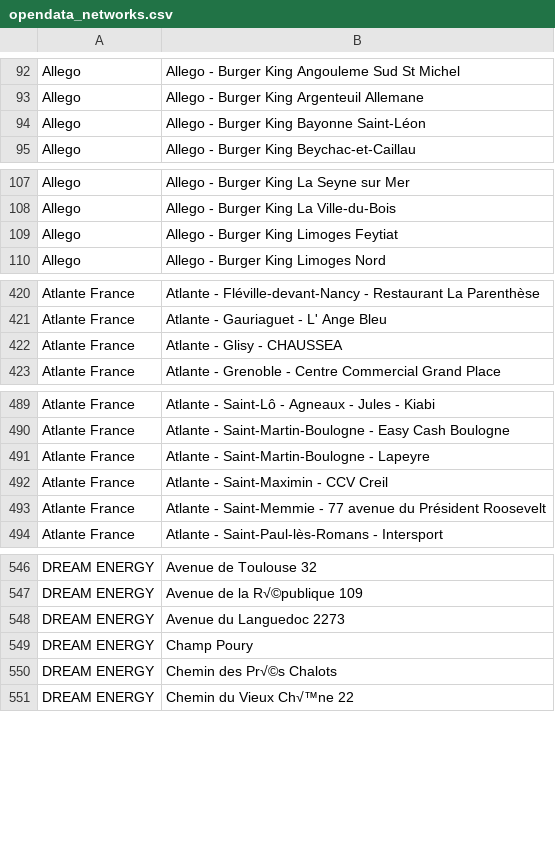
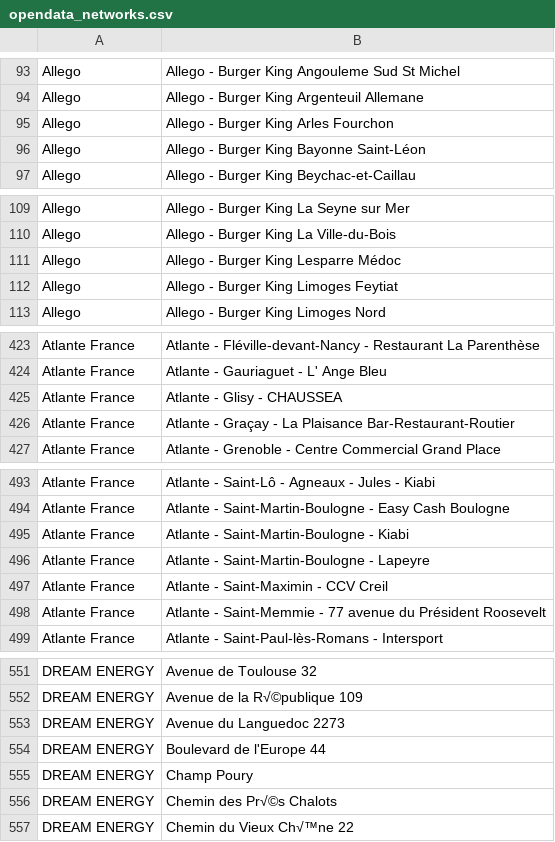
Before and after one commit to Jungle-Bus/ref-EU-EVSE, a CSV file: opendata_networks.csv, drawn as a sheet; only a part is shown, gaps mark what is left out; the diff covers the shown part only.

```diff
--- a/opendata_networks.csv
+++ b/opendata_networks.csv
@@ -93,2 +94,3 @@ Allego,Allego - Burger King Angouleme Sud St Michel
 Allego,Allego - Burger King Argenteuil Allemane
+Allego,Allego - Burger King Arles Fourchon
 Allego,Allego - Burger King Bayonne Saint-Léon
@@ -108,2 +110,3 @@ Allego,Allego - Burger King La Seyne sur Mer
 Allego,Allego - Burger King La Ville-du-Bois
+Allego,Allego - Burger King Lesparre Médoc
 Allego,Allego - Burger King Limoges Feytiat
@@ -422,2 +425,3 @@ Atlante France,Atlante - Gauriaguet - L' Ange Bleu
 Atlante France,Atlante - Glisy - CHAUSSEA
+Atlante France,Atlante - Graçay - La Plaisance Bar-Restaurant-Routier
 Atlante France,Atlante - Grenoble - Centre Commercial Grand Place
@@ -490,2 +494,3 @@ Atlante France,Atlante - Saint-Lô - Agneaux - Jules - Kiabi
 Atlante France,Atlante - Saint-Martin-Boulogne - Easy Cash Boulogne
+Atlante France,Atlante - Saint-Martin-Boulogne - Kiabi
 Atlante France,Atlante - Saint-Martin-Boulogne - Lapeyre
@@ -548,2 +553,3 @@ DREAM ENERGY,Avenue de la R√©publique 109
 DREAM ENERGY,Avenue du Languedoc 2273
+DREAM ENERGY,Boulevard de l'Europe 44
 DREAM ENERGY,Champ Poury
```
Also changed, not shown: 32 added rows, 7 removed rows and 6 edited cells elsewhere in this file.
